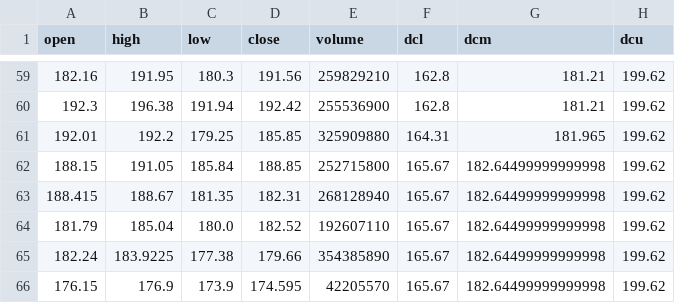
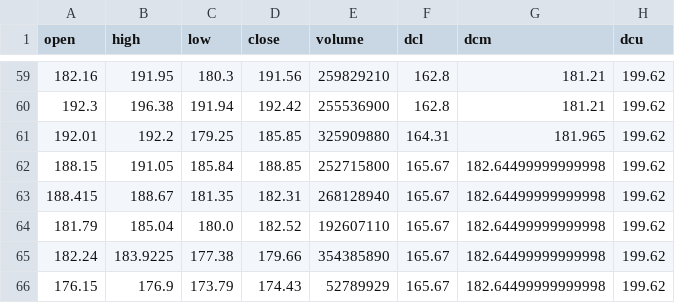
Before and after one commit to Jamie-19/algotrading, a CSV file: output/historical_data.csv, drawn as a sheet; only a part is shown, gaps mark what is left out.

Commit message:
historical data with dcl dcu dcm

```diff
--- a/output/historical_data.csv
+++ b/output/historical_data.csv
@@ -65,2 +65,2 @@ open,high,low,close,volume,dcl,dcm,dcu
 182.24,183.9225,177.38,179.66,354385890,165.67,182.64499999999998,199.62
-176.15,176.9,173.9,174.595,42205570,165.67,182.64499999999998,199.62
+176.15,176.9,173.79,174.43,52789929,165.67,182.64499999999998,199.62
```
